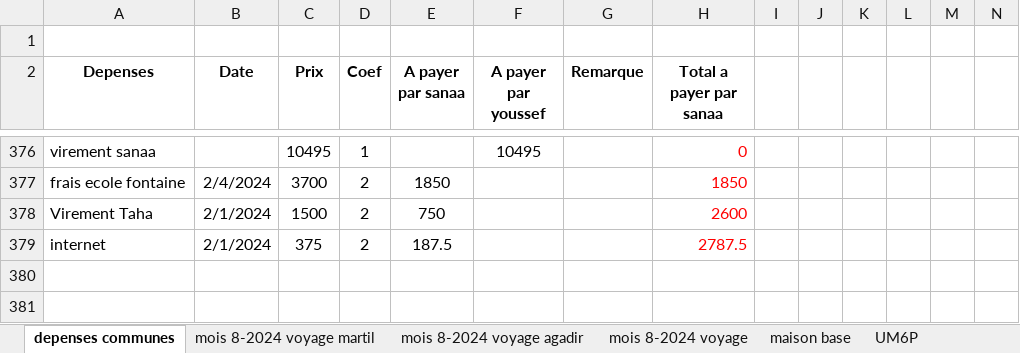
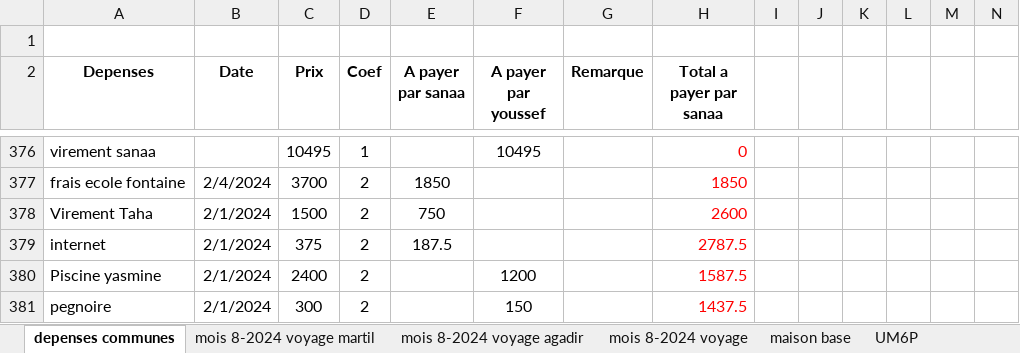
Before and after one commit to ouadine-projects/PC-GIT, an Excel workbook: dep.xlsx, sheet depenses communes, drawn as a sheet; only a part is shown, gaps mark what is left out; values as stored, in another font and other column widths than the file's, no borders; the diff names each change by its address in the sheet, - before the commit and + after, or states it on an @@ line.

```diff
--- a/dep.xlsx (sheet depenses communes)
+++ b/dep.xlsx (sheet depenses communes)
+row 380: Piscine yasmine | 2/1/2024 | 2400 | 2 |  | 1200 |  | 1587.5
+row 381: pegnoire | 2/1/2024 | 300 | 2 |  | 150 |  | 1437.5
```
Also changed, not shown: 12 other files.
